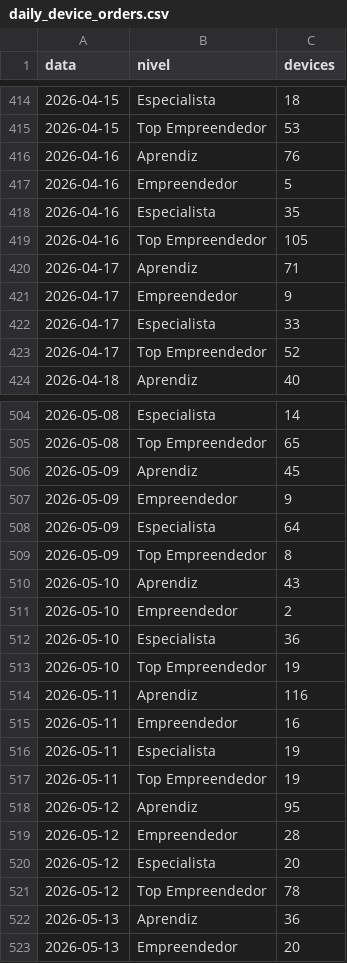
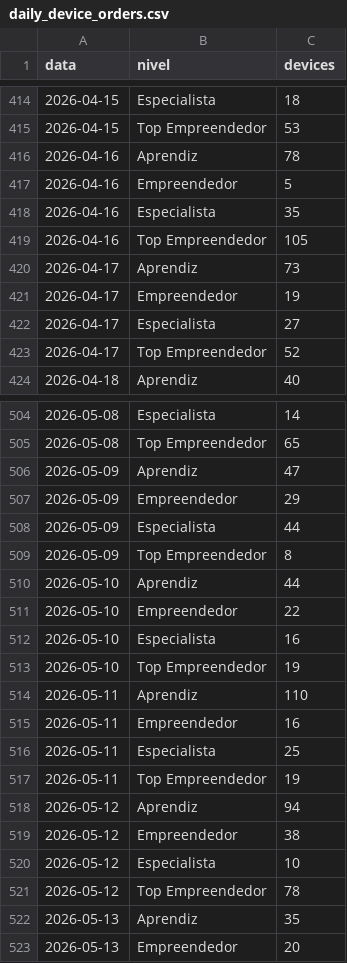
Before and after one commit to biancafnunes/resellers-grid, a CSV file: daily_device_orders.csv, drawn as a sheet; only a part is shown, gaps mark what is left out; the diff covers the shown part only.

```diff
--- a/daily_device_orders.csv
+++ b/daily_device_orders.csv
@@ -415,3 +415,3 @@ data,nivel,devices
 2026-04-15,Top Empreendedor,53
-2026-04-16,Aprendiz,76
+2026-04-16,Aprendiz,78
 2026-04-16,Empreendedor,5
@@ -419,5 +419,5 @@ data,nivel,devices
 2026-04-16,Top Empreendedor,105
-2026-04-17,Aprendiz,71
-2026-04-17,Empreendedor,9
-2026-04-17,Especialista,33
+2026-04-17,Aprendiz,73
+2026-04-17,Empreendedor,19
+2026-04-17,Especialista,27
 2026-04-17,Top Empreendedor,52
@@ -505,19 +505,19 @@ data,nivel,devices
 2026-05-08,Top Empreendedor,65
-2026-05-09,Aprendiz,45
-2026-05-09,Empreendedor,9
-2026-05-09,Especialista,64
+2026-05-09,Aprendiz,47
+2026-05-09,Empreendedor,29
+2026-05-09,Especialista,44
 2026-05-09,Top Empreendedor,8
-2026-05-10,Aprendiz,43
-2026-05-10,Empreendedor,2
-2026-05-10,Especialista,36
+2026-05-10,Aprendiz,44
+2026-05-10,Empreendedor,22
+2026-05-10,Especialista,16
 2026-05-10,Top Empreendedor,19
-2026-05-11,Aprendiz,116
+2026-05-11,Aprendiz,110
 2026-05-11,Empreendedor,16
-2026-05-11,Especialista,19
+2026-05-11,Especialista,25
 2026-05-11,Top Empreendedor,19
-2026-05-12,Aprendiz,95
-2026-05-12,Empreendedor,28
-2026-05-12,Especialista,20
+2026-05-12,Aprendiz,94
+2026-05-12,Empreendedor,38
+2026-05-12,Especialista,10
 2026-05-12,Top Empreendedor,78
-2026-05-13,Aprendiz,36
+2026-05-13,Aprendiz,35
 2026-05-13,Empreendedor,20
```
Also changed, not shown: 12 added rows and 81 edited cells elsewhere in this file, daily_leads.csv, daily_tpv.csv, 8 other files.
